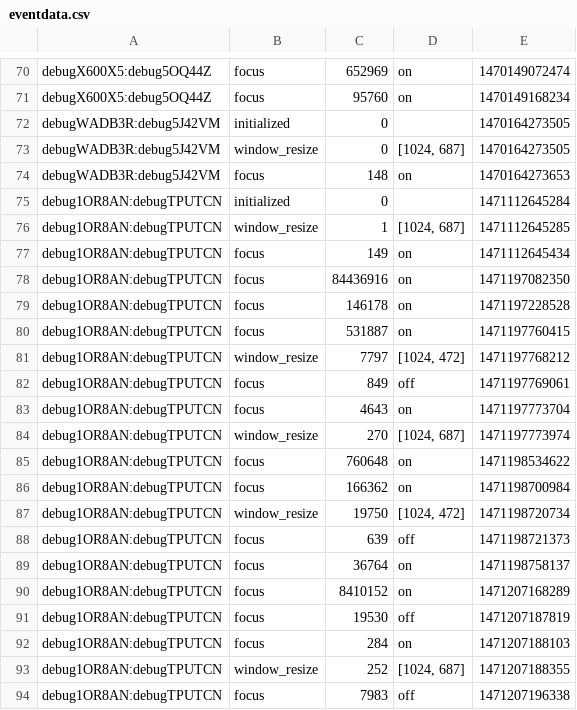
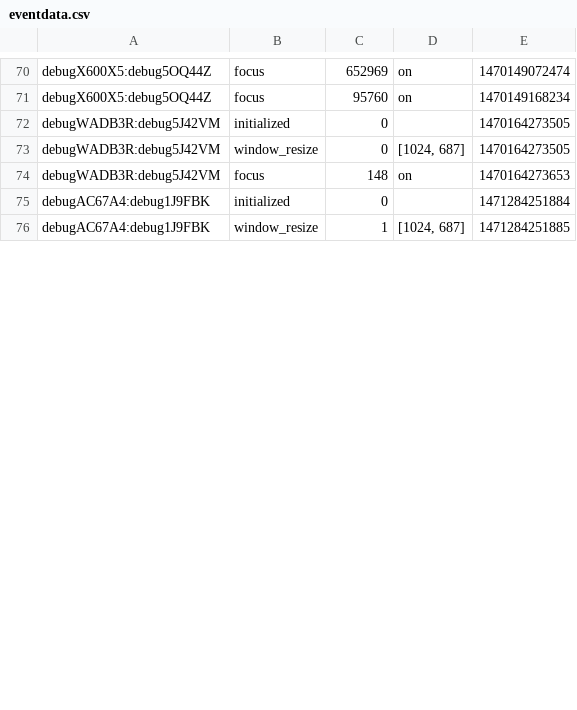
Before and after one commit to elobot9/backbone-slow-words, a CSV file: eventdata.csv, drawn as a sheet; only a part is shown, gaps mark what is left out; the diff covers the shown part only.

Commit message:
fixed data recording for dual task

```diff
--- a/eventdata.csv
+++ b/eventdata.csv
@@ -74,21 +74,3 @@ debugWADB3R:debug5J42VM,window_resize,0,"[1024, 687]",1470164273505
 debugWADB3R:debug5J42VM,focus,148,on,1470164273653
-debug1OR8AN:debugTPUTCN,initialized,0,,1471112645284
-debug1OR8AN:debugTPUTCN,window_resize,1,"[1024, 687]",1471112645285
-debug1OR8AN:debugTPUTCN,focus,149,on,1471112645434
-debug1OR8AN:debugTPUTCN,focus,84436916,on,1471197082350
-debug1OR8AN:debugTPUTCN,focus,146178,on,1471197228528
-debug1OR8AN:debugTPUTCN,focus,531887,on,1471197760415
-debug1OR8AN:debugTPUTCN,window_resize,7797,"[1024, 472]",1471197768212
-debug1OR8AN:debugTPUTCN,focus,849,off,1471197769061
-debug1OR8AN:debugTPUTCN,focus,4643,on,1471197773704
-debug1OR8AN:debugTPUTCN,window_resize,270,"[1024, 687]",1471197773974
-debug1OR8AN:debugTPUTCN,focus,760648,on,1471198534622
-debug1OR8AN:debugTPUTCN,focus,166362,on,1471198700984
-debug1OR8AN:debugTPUTCN,window_resize,19750,"[1024, 472]",1471198720734
-debug1OR8AN:debugTPUTCN,focus,639,off,1471198721373
-debug1OR8AN:debugTPUTCN,focus,36764,on,1471198758137
-debug1OR8AN:debugTPUTCN,focus,8410152,on,1471207168289
-debug1OR8AN:debugTPUTCN,focus,19530,off,1471207187819
-debug1OR8AN:debugTPUTCN,focus,284,on,1471207188103
-debug1OR8AN:debugTPUTCN,window_resize,252,"[1024, 687]",1471207188355
-debug1OR8AN:debugTPUTCN,focus,7983,off,1471207196338
+debugAC67A4:debug1J9FBK,initialized,0,,1471284251884
+debugAC67A4:debug1J9FBK,window_resize,1,"[1024, 687]",1471284251885
```
Also changed, not shown: 6 added rows and 6 removed rows elsewhere in this file, questiondata.csv, 5 other files.
